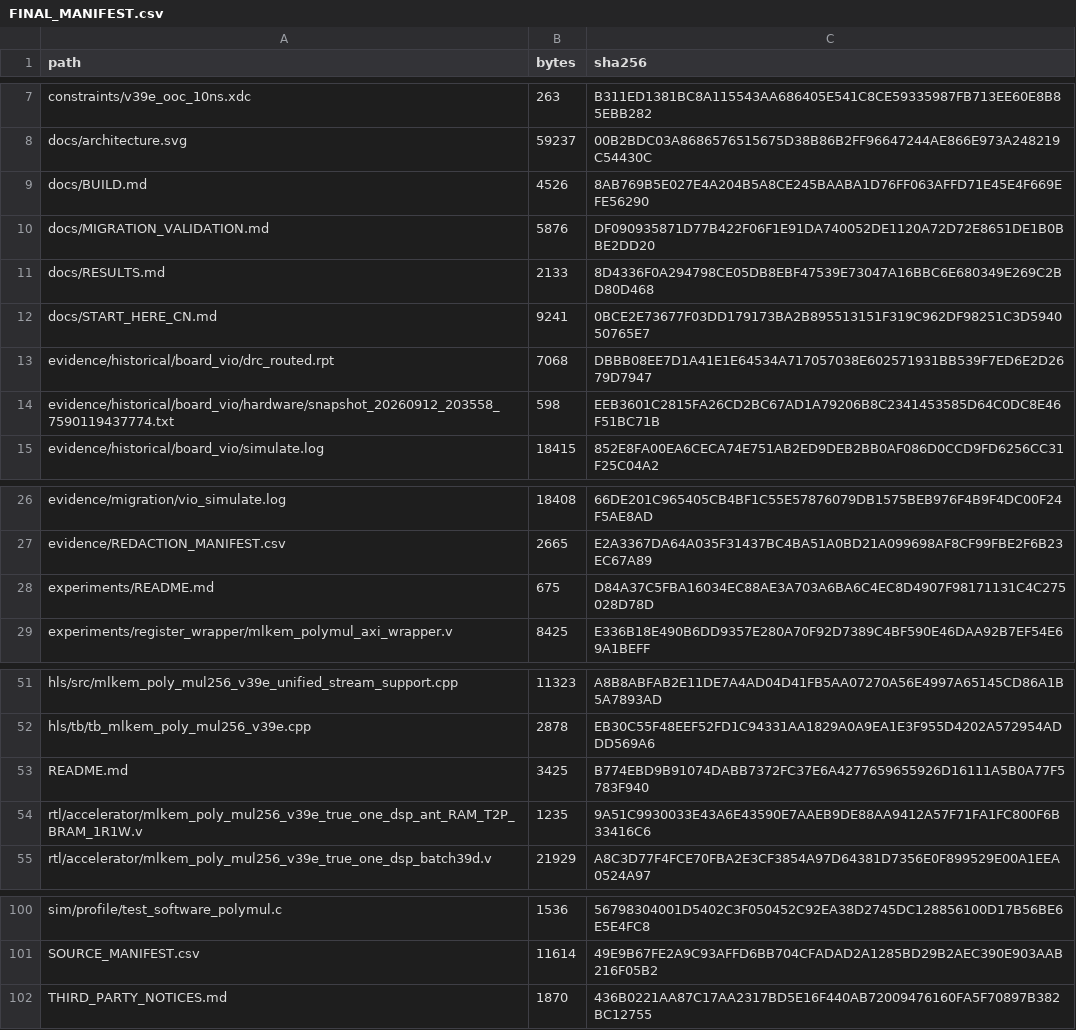
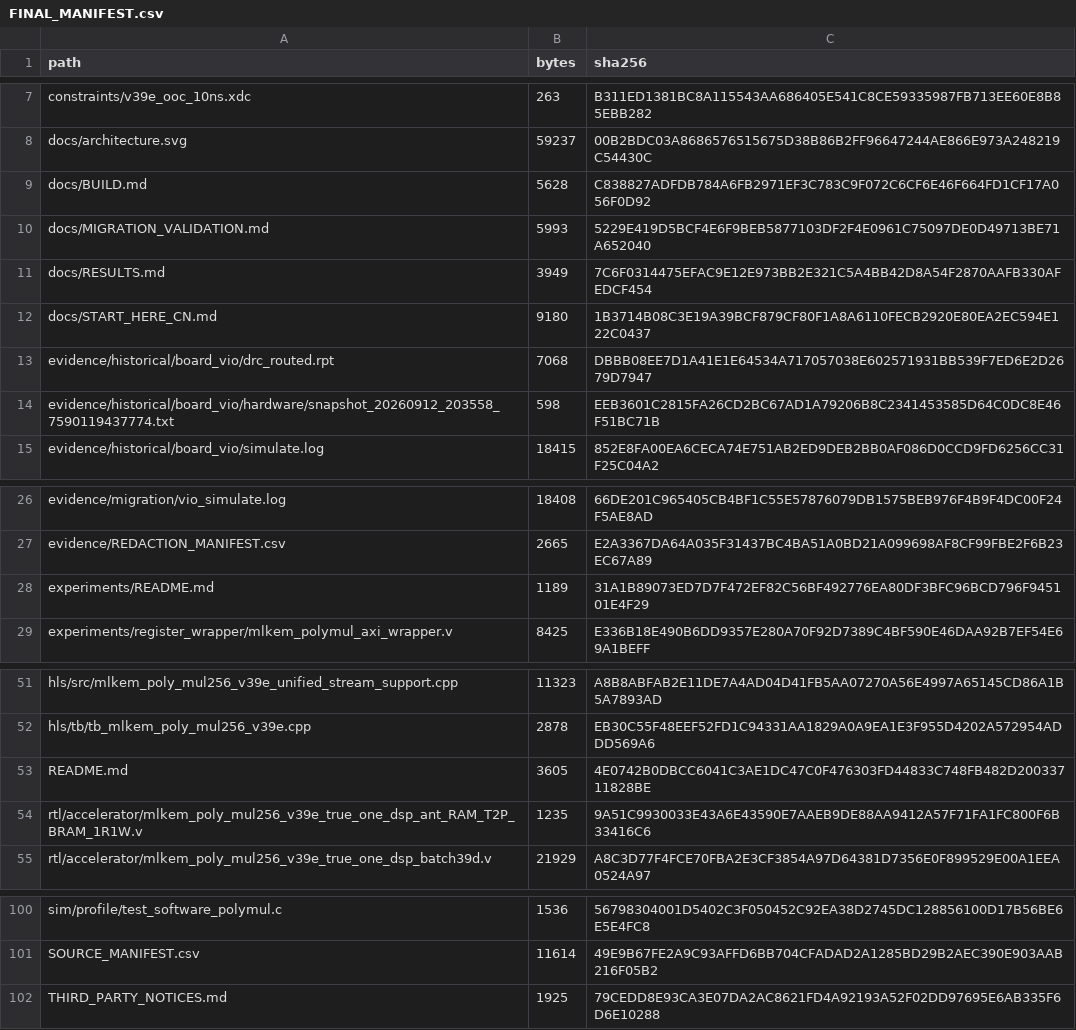
Before and after one commit to hongpengWu/mlkem-polymul-rv32i-fpga, a CSV file: FINAL_MANIFEST.csv, drawn as a sheet; only a part is shown, gaps mark what is left out.

```diff
--- a/FINAL_MANIFEST.csv
+++ b/FINAL_MANIFEST.csv
@@ -8,6 +8,6 @@
 "docs/architecture.svg","59237","00B2BDC03A8686576515675D38B86B2FF96647244AE866E973A248219C54430C"
-"docs/BUILD.md","4526","8AB769B5E027E4A204B5A8CE245BAABA1D76FF063AFFD71E45E4F669EFE56290"
-"docs/MIGRATION_VALIDATION.md","5876","DF090935871D77B422F06F1E91DA740052DE1120A72D72E8651DE1B0BBE2DD20"
-"docs/RESULTS.md","2133","8D4336F0A294798CE05DB8EBF47539E73047A16BBC6E680349E269C2BD80D468"
-"docs/START_HERE_CN.md","9241","0BCE2E73677F03DD179173BA2B895513151F319C962DF98251C3D594050765E7"
+"docs/BUILD.md","5628","C838827ADFDB784A6FB2971EF3C783C9F072C6CF6E46F664FD1CF17A056F0D92"
+"docs/MIGRATION_VALIDATION.md","5993","5229E419D5BCF4E6F9BEB5877103DF2F4E0961C75097DE0D49713BE71A652040"
+"docs/RESULTS.md","3949","7C6F0314475EFAC9E12E973BB2E321C5A4BB42D8A54F2870AAFB330AFEDCF454"
+"docs/START_HERE_CN.md","9180","1B3714B08C3E19A39BCF879CF80F1A8A6110FECB2920E80EA2EC594E122C0437"
 "evidence/historical/board_vio/drc_routed.rpt","7068","DBBB08EE7D1A41E1E64534A717057038E602571931BB539F7ED6E2D2679D7947"
@@ -27,3 +27,3 @@
 "evidence/REDACTION_MANIFEST.csv","2665","E2A3367DA64A035F31437BC4BA51A0BD21A099698AF8CF99FBE2F6B23EC67A89"
-"experiments/README.md","675","D84A37C5FBA16034EC88AE3A703A6BA6C4EC8D4907F98171131C4C275028D78D"
+"experiments/README.md","1189","31A1B89073ED7D7F472EF82C56BF492776EA80DF3BFC96BCD796F945101E4F29"
 "experiments/register_wrapper/mlkem_polymul_axi_wrapper.v","8425","E336B18E490B6DD9357E280A70F92D7389C4BF590E46DAA92B7EF54E69A1BEFF"
@@ -52,3 +52,3 @@
 "hls/tb/tb_mlkem_poly_mul256_v39e.cpp","2878","EB30C55F48EEF52FD1C94331AA1829A0A9EA1E3F955D4202A572954ADDD569A6"
-"README.md","3425","B774EBD9B91074DABB7372FC37E6A4277659655926D16111A5B0A77F5783F940"
+"README.md","3605","4E0742B0DBCC6041C3AE1DC47C0F476303FD44833C748FB482D20033711828BE"
 "rtl/accelerator/mlkem_poly_mul256_v39e_true_one_dsp_ant_RAM_T2P_BRAM_1R1W.v","1235","9A51C9930033E43A6E43590E7AAEB9DE88AA9412A57F71FA1FC800F6B33416C6"
@@ -101,2 +101,2 @@
 "SOURCE_MANIFEST.csv","11614","49E9B67FE2A9C93AFFD6BB704CFADAD2A1285BD29B2AEC390E903AAB216F05B2"
-"THIRD_PARTY_NOTICES.md","1870","436B0221AA87C17AA2317BD5E16F440AB72009476160FA5F70897B382BC12755"
+"THIRD_PARTY_NOTICES.md","1925","79CEDD8E93CA3E07DA2AC8621FD4A92193A52F02DD97695E6AB335F6D6E10288"
```
Also changed, not shown: 7 other files.
